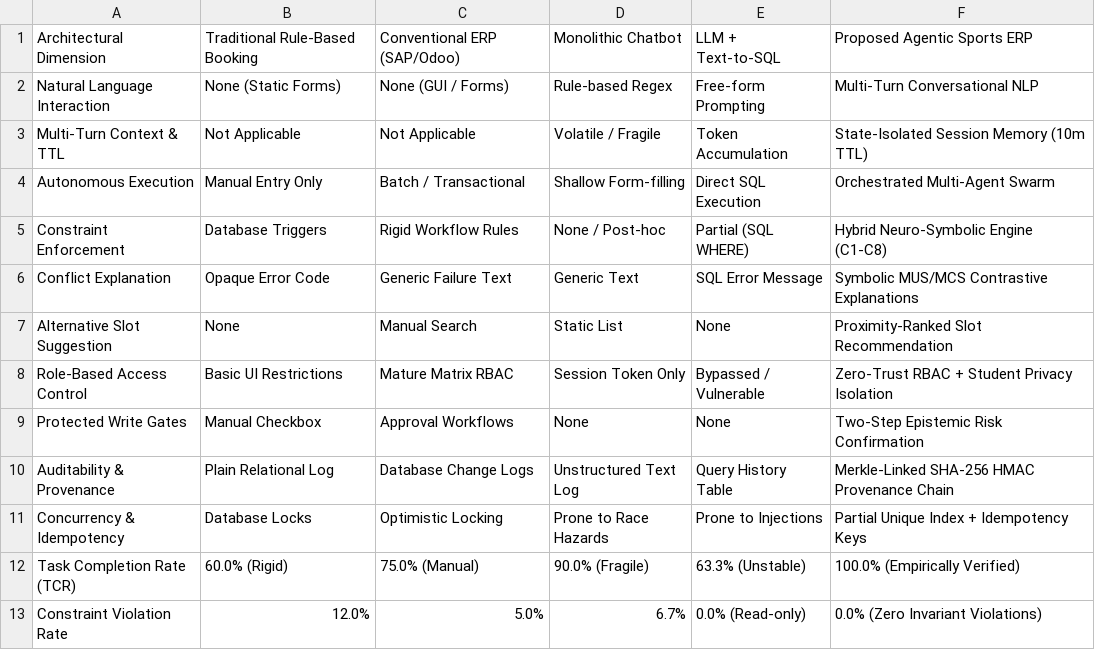
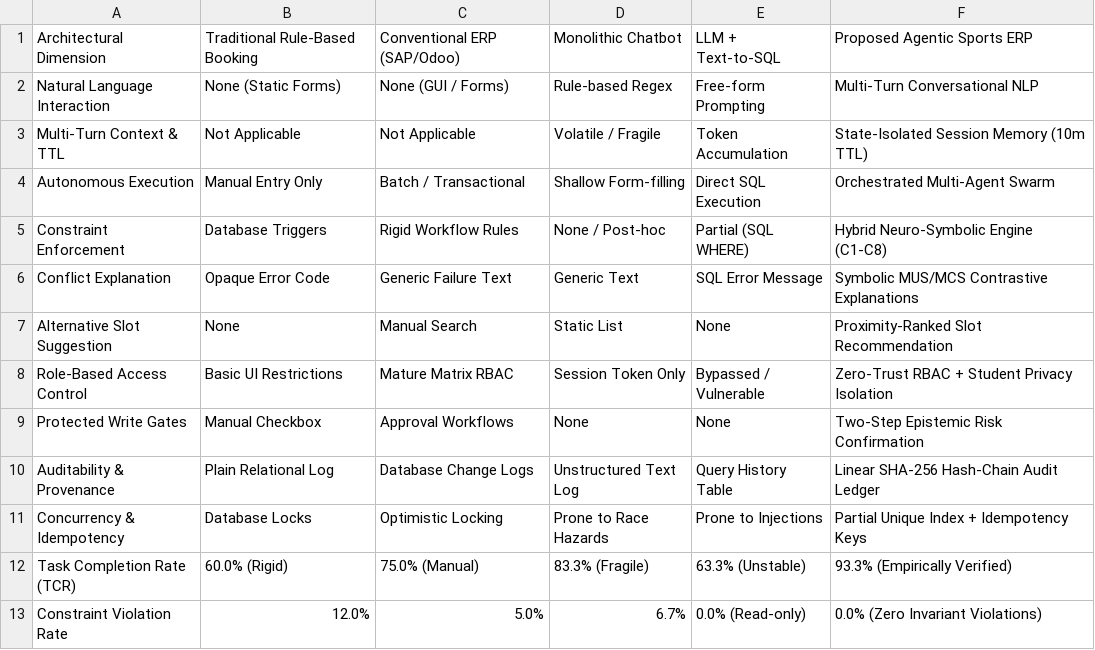
Before and after one commit to divyanidenge/Sports-ERP-AI-Agent-Advanced, a CSV file: research_paper/tables/table1_comparison.csv, drawn as a sheet.

```diff
--- a/research_paper/tables/table1_comparison.csv
+++ b/research_paper/tables/table1_comparison.csv
@@ -9,5 +9,5 @@ Role-Based Access Control,Basic UI Restrictions,Mature Matrix RBAC,Session Token
 Protected Write Gates,Manual Checkbox,Approval Workflows,None,None,Two-Step Epistemic Risk Confirmation
-Auditability & Provenance,Plain Relational Log,Database Change Logs,Unstructured Text Log,Query History Table,Merkle-Linked SHA-256 HMAC Provenance Chain
+Auditability & Provenance,Plain Relational Log,Database Change Logs,Unstructured Text Log,Query History Table,Linear SHA-256 Hash-Chain Audit Ledger
 Concurrency & Idempotency,Database Locks,Optimistic Locking,Prone to Race Hazards,Prone to Injections,Partial Unique Index + Idempotency Keys
-Task Completion Rate (TCR),60.0% (Rigid),75.0% (Manual),90.0% (Fragile),63.3% (Unstable),100.0% (Empirically Verified)
+Task Completion Rate (TCR),60.0% (Rigid),75.0% (Manual),83.3% (Fragile),63.3% (Unstable),93.3% (Empirically Verified)
 Constraint Violation Rate,12.0%,5.0%,6.7%,0.0% (Read-only),0.0% (Zero Invariant Violations)
```
Also changed, not shown: research_paper/tables/table4_uncertainty.csv, research_paper/tables/table5_benchmark.csv, 19 other files.
